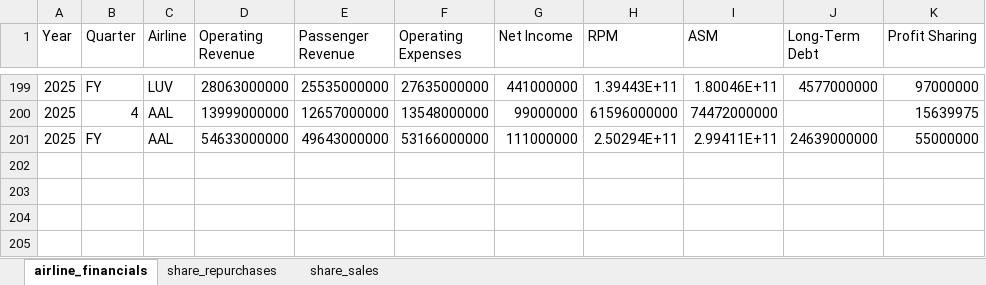
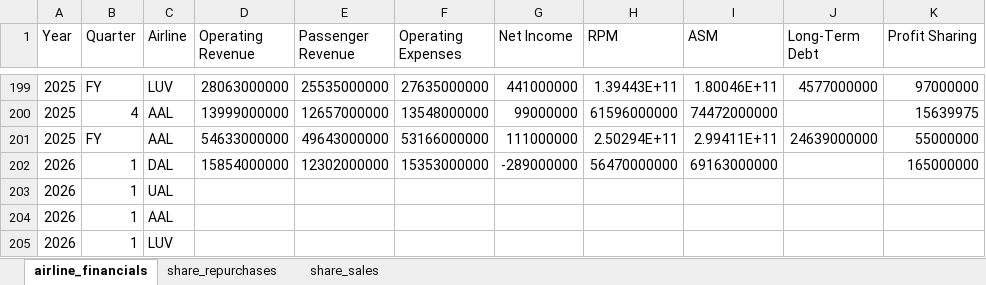
Before and after one commit to mtricanowicz/airline_financials, an Excel workbook: airline_financial_data.xlsx, sheet airline_financials, drawn as a sheet; only a part is shown, gaps mark what is left out; values as stored, in another font and other column widths than the file's, no borders; the diff names each change by its address in the sheet, - before the commit and + after, or states it on an @@ line.

Commit message:
Add DAL 2026Q1 results.

```diff
--- a/airline_financial_data.xlsx (sheet airline_financials)
+++ b/airline_financial_data.xlsx (sheet airline_financials)
+row 202: 2026 | 1 | DAL | 15854000000 | 12302000000 | 15353000000 | -289000000 | 56470000000 | 69163000000 |  | 165000000
+row 203: 2026 | 1 | UAL
+row 204: 2026 | 1 | AAL
+row 205: 2026 | 1 | LUV
```
